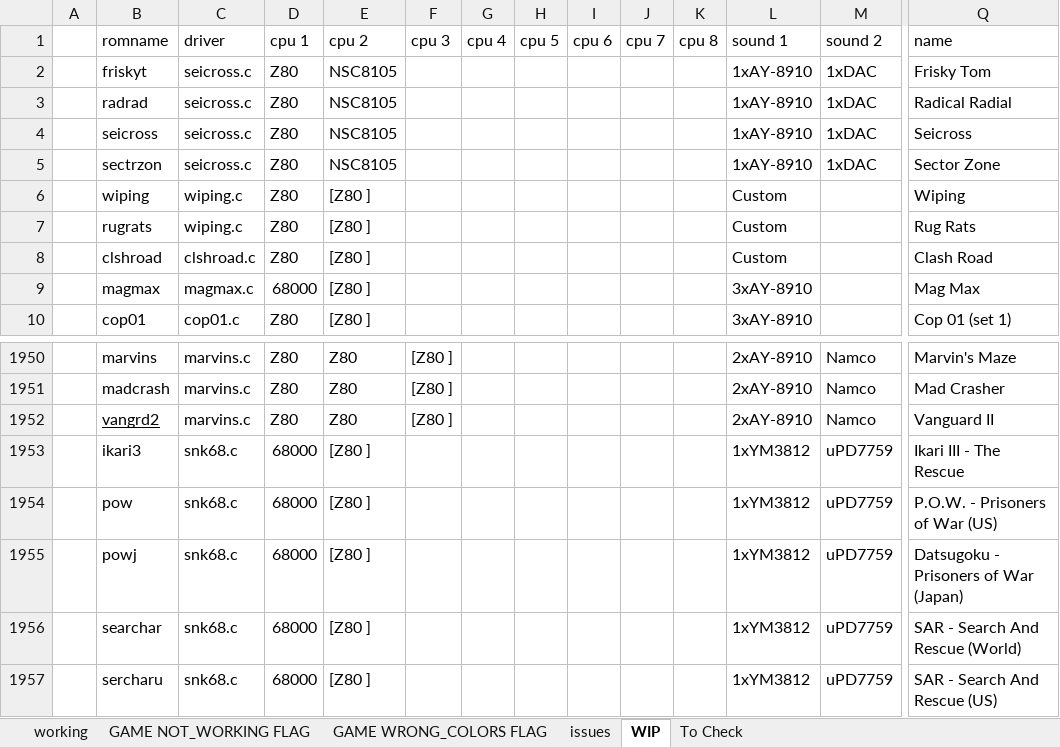
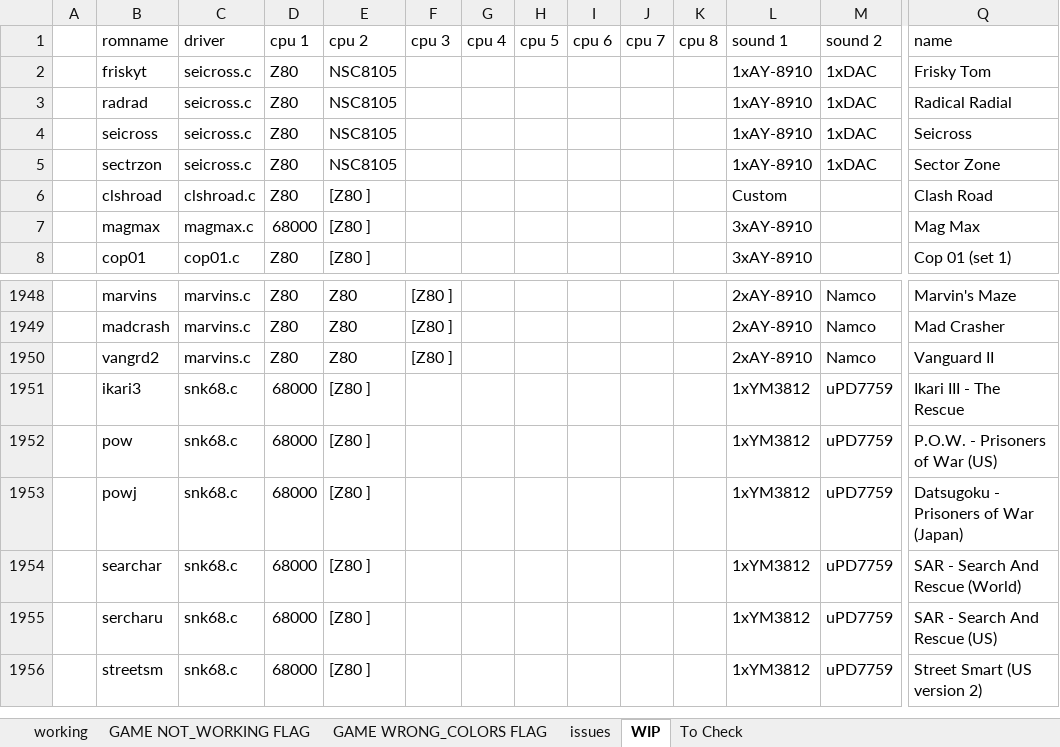
Before and after one commit to javaemus/arcadeflex056, an Excel workbook: compatibility_list.xlsx, sheet WIP, drawn as a sheet; only a part is shown, gaps mark what is left out; the shorter side is filled out with more unchanged rows; values as stored, in another font and other column widths than the file's, no borders; removed rows and columns are numbered as before the commit, all else as after; rows hold the shown columns only; the diff names each change by its address in the sheet, - before the commit and + after, or states it on an @@ line.

Commit message:
added working wiping driver

```diff
--- a/compatibility_list.xlsx (sheet WIP)
+++ b/compatibility_list.xlsx (sheet WIP)
-row 6:  | wiping | wiping.c | Z80 | [Z80 ] |  |  |  |  |  |  | Custom |  | Wiping
-row 7:  | rugrats | wiping.c | Z80 | [Z80 ] |  |  |  |  |  |  | Custom |  | Rug Rats
-B1950 underline: on
+B1950 underline: off
```
Also changed, not shown: sheet To Check, 3 other files.
